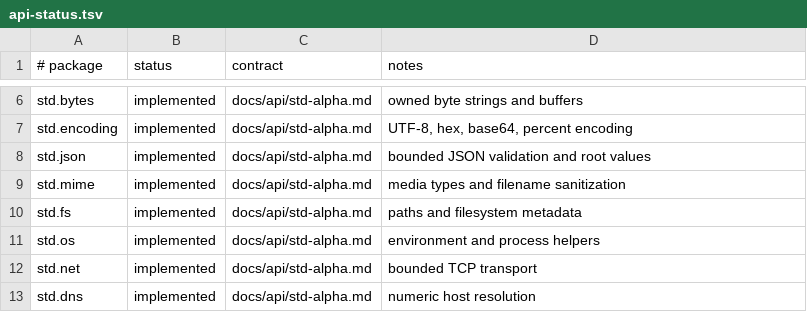
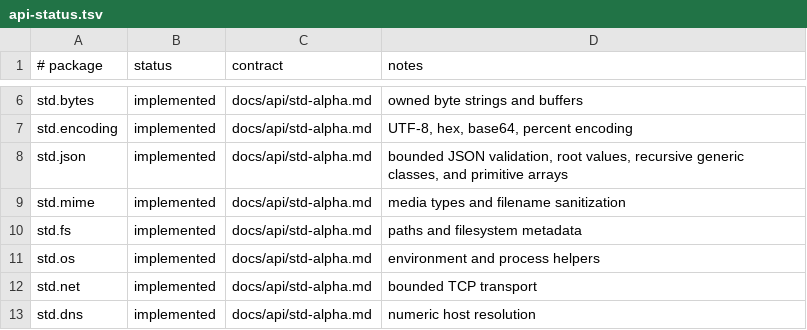
Before and after one commit to auraspace/aura, a TSV file: std/api-status.tsv, drawn as a sheet; only a part is shown, gaps mark what is left out.

Commit message:
feat(json): decode primitive arrays in typed classes

```diff
--- a/std/api-status.tsv
+++ b/std/api-status.tsv
@@ -7,3 +7,3 @@ std.bytes	implemented	docs/api/std-alpha.md	owned byte strings and buffers
 std.encoding	implemented	docs/api/std-alpha.md	UTF-8, hex, base64, percent encoding
-std.json	implemented	docs/api/std-alpha.md	bounded JSON validation and root values
+std.json	implemented	docs/api/std-alpha.md	bounded JSON validation, root values, recursive generic classes, and primitive arrays
 std.mime	implemented	docs/api/std-alpha.md	media types and filename sanitization
```
Also changed, not shown: 7 other files.
